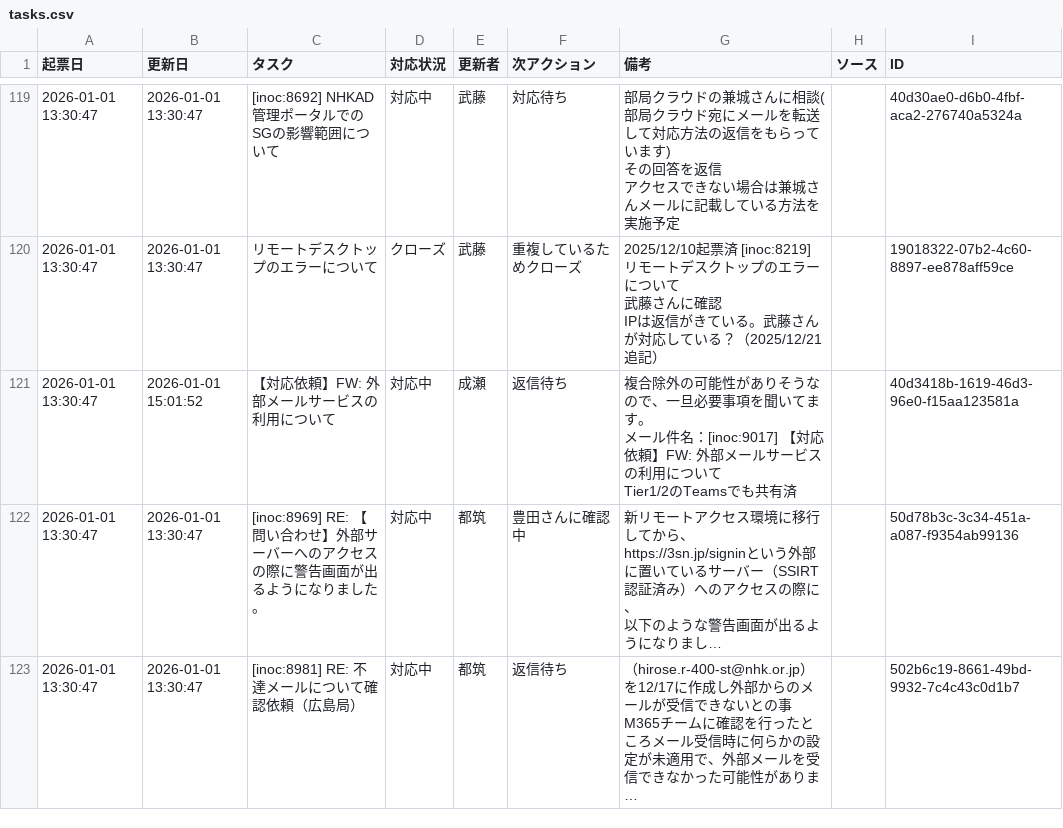
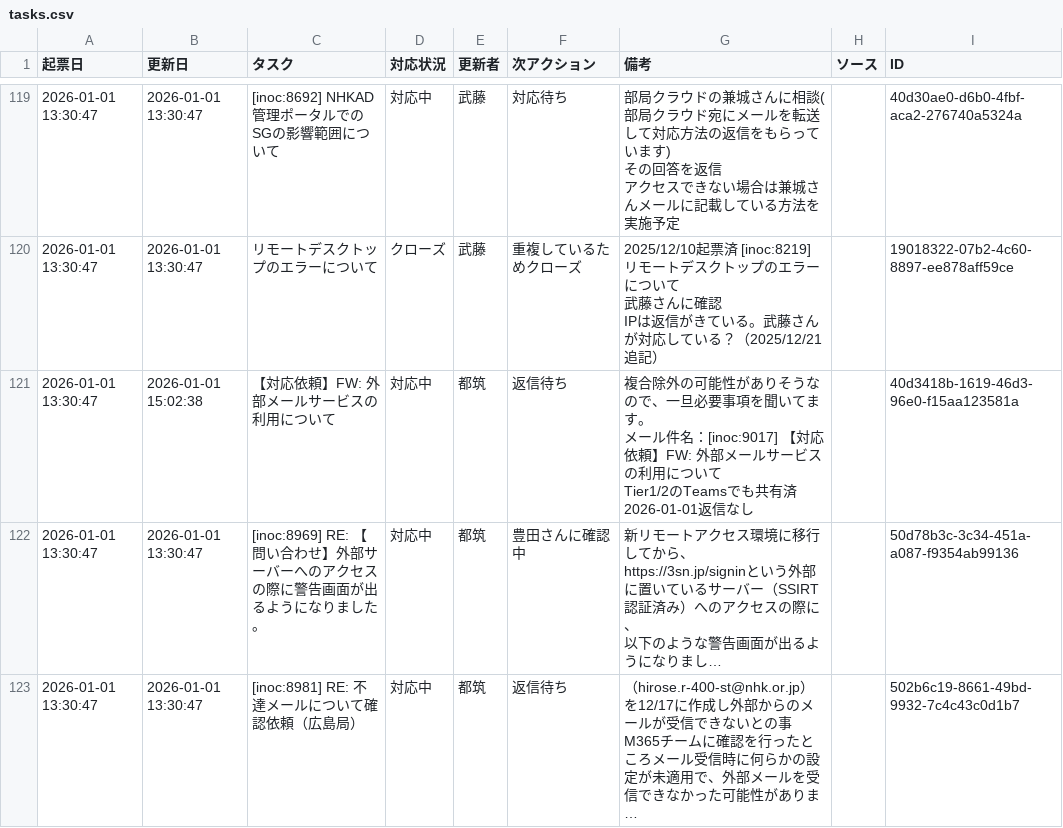
Before and after one commit to weakest4me/taskboard-streamlit, a CSV file: tasks.csv, drawn as a sheet; only a part is shown, gaps mark what is left out; long unchanged cells end in …; ↵ is a line break in a cell; the diff names each change by its address in the sheet, - before the commit and + after, or states it on an @@ line.

Commit message:
Update tasks.csv from Streamlit app (2026-01-01 15:02:38 JST)

```diff
--- a/tasks.csv
+++ b/tasks.csv
-B121 (更新日): 2026-01-01 15:01:52
+B121 (更新日): 2026-01-01 15:02:38
-E121 (更新者): 成瀬
+E121 (更新者): 都筑
-G121 (備考): …も共有済
+G121 (備考): …も共有済 ↵ 2026-01-01返信なし
```
